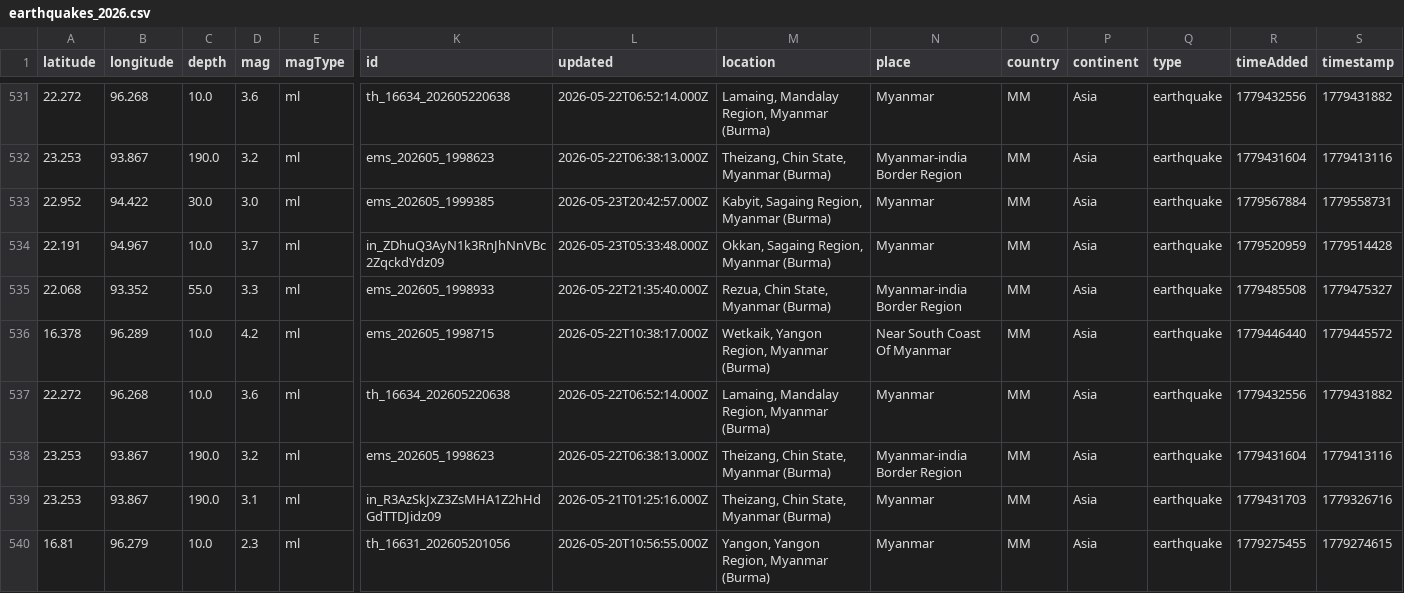
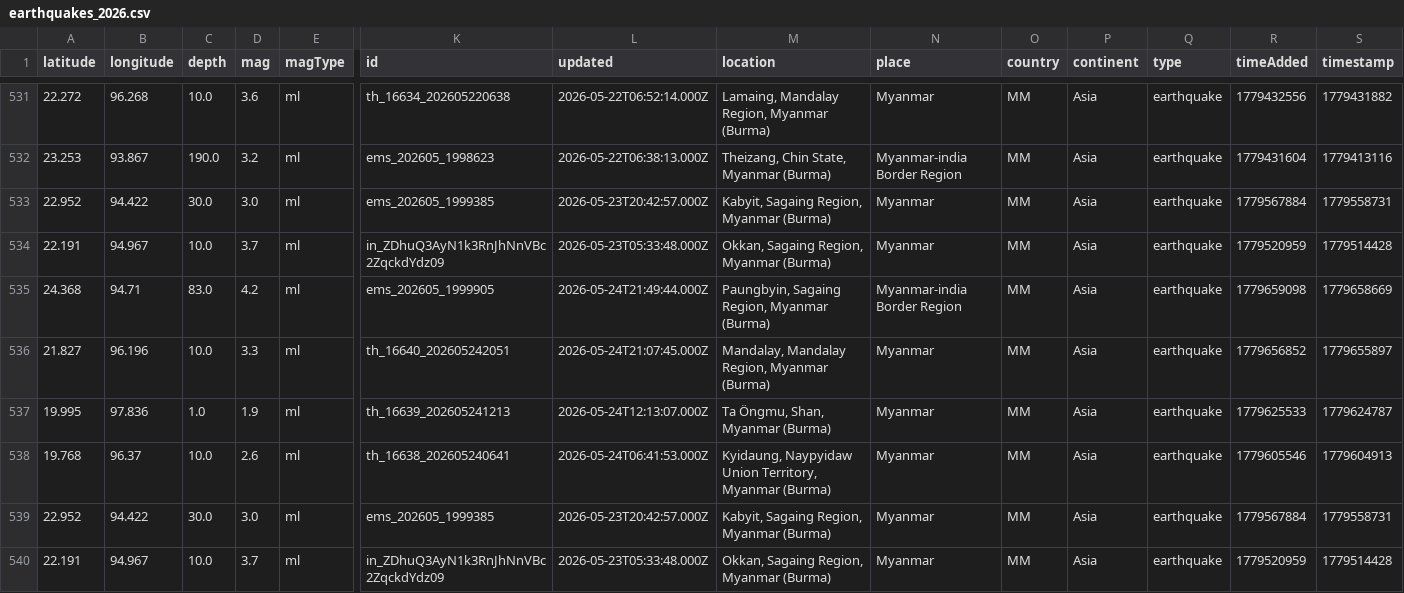
Before and after one commit to akzedevops/mmeqopendata, a CSV file: quake_exports/csv/yearly/earthquakes_2026.csv, drawn as a sheet; only a part is shown, gaps mark what is left out; the shorter side is filled out with more unchanged rows; rows hold the shown columns only; the diff names each change by its address in the sheet, - before the commit and + after, or states it on an @@ line.

```diff
--- a/quake_exports/csv/yearly/earthquakes_2026.csv
+++ b/quake_exports/csv/yearly/earthquakes_2026.csv
+row 533: 22.952 | 94.422 | 30.0 | 3.0 | ml | ems_202605_1999385 | 2026-05-23T20:42:57.000Z | Kabyit, Sagaing Region, Myanmar (Burma) | Myanmar | MM | Asia | earthquake | 1779567884 | 1779558731
+row 534: 22.191 | 94.967 | 10.0 | 3.7 | ml | in_ZDhuQ3AyN1k3RnJhNnVBc2ZqckdYdz09 | 2026-05-23T05:33:48.000Z | Okkan, Sagaing Region, Myanmar (Burma) | Myanmar | MM | Asia | earthquake | 1779520959 | 1779514428
+row 535: 24.368 | 94.71 | 83.0 | 4.2 | ml | ems_202605_1999905 | 2026-05-24T21:49:44.000Z | Paungbyin, Sagaing Region, Myanmar (Burma) | Myanmar-india Border Region | MM | Asia | earthquake | 1779659098 | 1779658669
+row 536: 21.827 | 96.196 | 10.0 | 3.3 | ml | th_16640_202605242051 | 2026-05-24T21:07:45.000Z | Mandalay, Mandalay Region, Myanmar (Burma) | Myanmar | MM | Asia | earthquake | 1779656852 | 1779655897
+row 537: 19.995 | 97.836 | 1.0 | 1.9 | ml | th_16639_202605241213 | 2026-05-24T12:13:07.000Z | Ta Öngmu, Shan, Myanmar (Burma) | Myanmar | MM | Asia | earthquake | 1779625533 | 1779624787
+row 538: 19.768 | 96.37 | 10.0 | 2.6 | ml | th_16638_202605240641 | 2026-05-24T06:41:53.000Z | Kyidaung, Naypyidaw Union Territory, Myanmar (Burma) | Myanmar | MM | Asia | earthquake | 1779605546 | 1779604913
```
Also changed, not shown: 5 other files.
